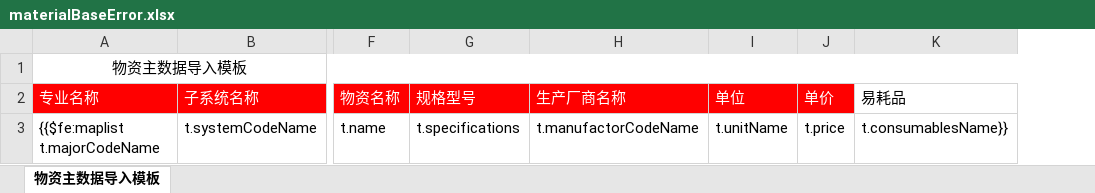
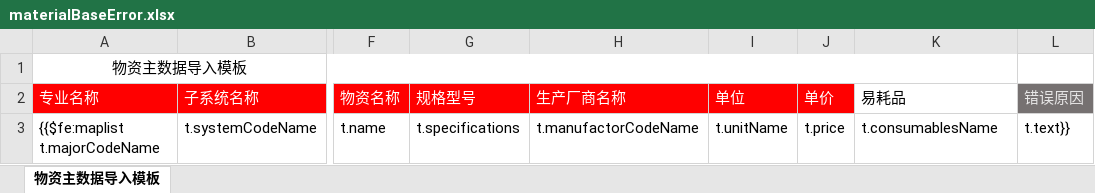
Before and after one commit to shixiansen1999/aiurt, an Excel workbook: aiurt-module-system/src/main/resources/templates/materialBaseError.xlsx, sheet 物资主数据导入模板, drawn as a sheet; only a part is shown, gaps mark what is left out; values as stored, in another font and other column widths than the file's, no borders; the diff names each change by its address in the sheet, - before the commit and + after, or states it on an @@ line.

```diff
--- a/aiurt-module-system/src/main/resources/templates/materialBaseError.xlsx (sheet 物资主数据导入模板)
+++ b/aiurt-module-system/src/main/resources/templates/materialBaseError.xlsx (sheet 物资主数据导入模板)
+column L (错误原因), row 3: t.text}}
-K3 (易耗品): t.consumablesName}}
+K3 (易耗品): t.consumablesName
```
Also changed, not shown: aiurt-module-system/src/main/resources/templates/materialBaseTypeError.xlsx, 4 other files.
